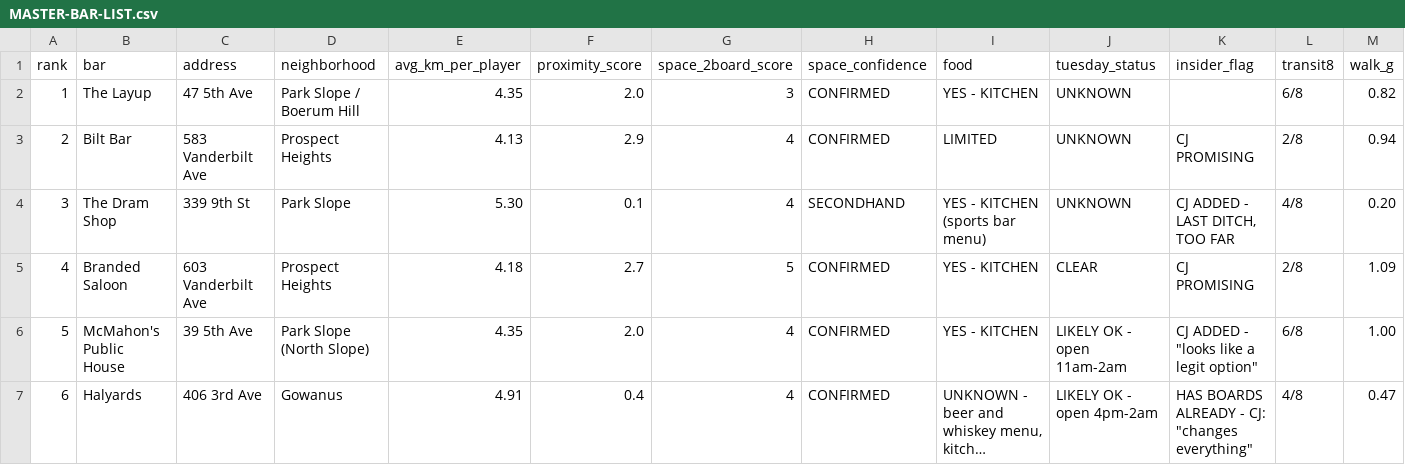
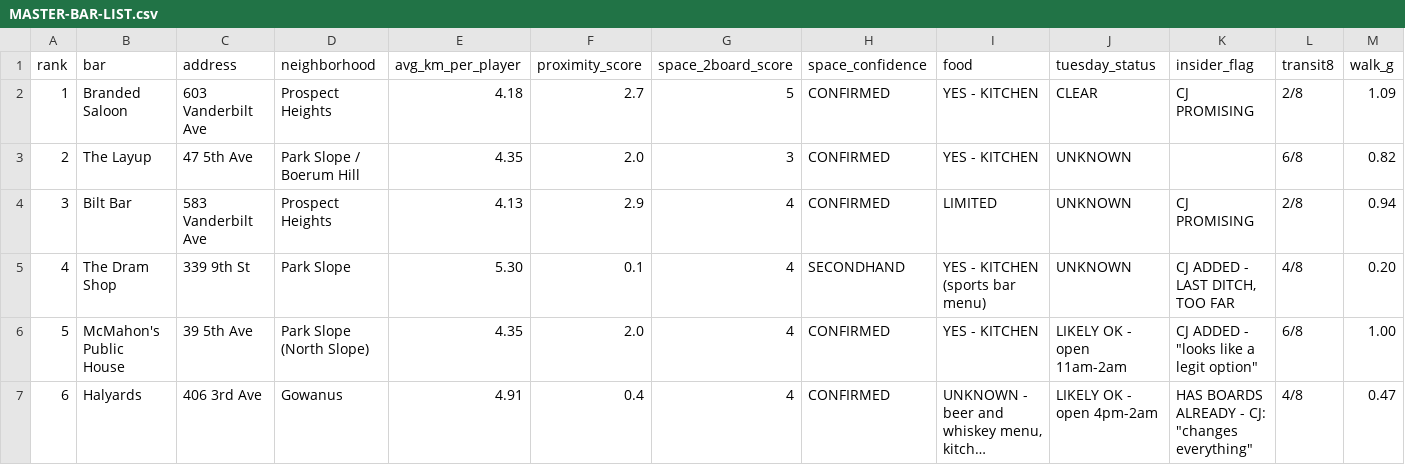
Before and after one commit to cjpospisil20/bedstuy-bullseye, a CSV file: MASTER-BAR-LIST.csv, drawn as a sheet; only a part is shown; long unchanged cells end in …; removed rows and columns are numbered as before the commit, all else as after; rows hold the shown columns only; the diff names each change by its address in the sheet, - before the commit and + after, or states it on an @@ line.

```diff
--- a/MASTER-BAR-LIST.csv
+++ b/MASTER-BAR-LIST.csv
+row 2: 1 | Branded Saloon | 603 Vanderbilt Ave | Prospect Heights | 4.18 | 2.7 | 5 | CONFIRMED | YES - KITCHEN | CLEAR | CJ PROMISING | 2/8 | 1.09
-A3 (rank): 1
+A3 (rank): 2
-A4 (rank): 2
+A4 (rank): 3
-A5 (rank): 3
+A5 (rank): 4
-row 5: 4 | Branded Saloon | 603 Vanderbilt Ave | Prospect Heights | 4.18 | 2.7 | 5 | CONFIRMED | YES - KITCHEN | CLEAR | CJ PROMISING | 2/8 | 1.09
```
Also changed, not shown: 3 other files.
